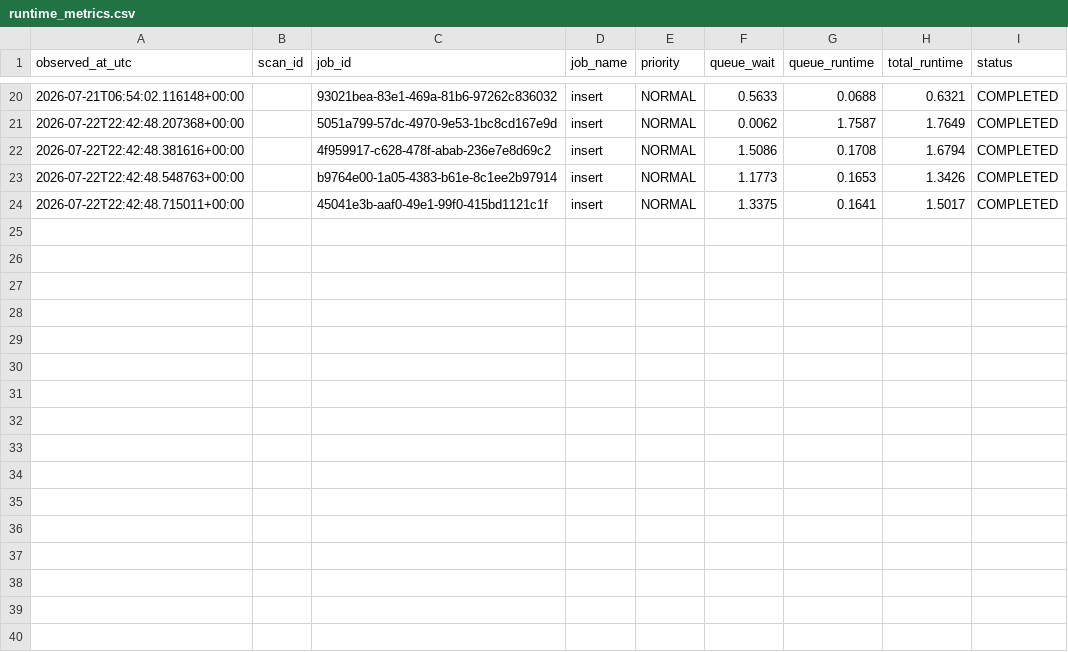
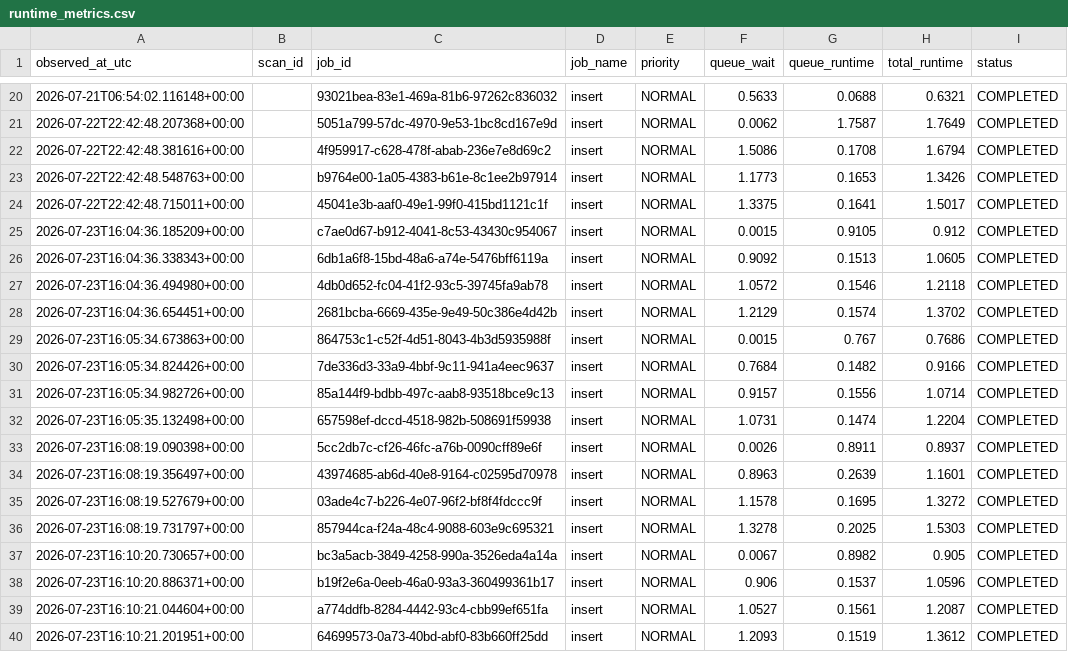
Before and after one commit to rshindhur-commits/Dravya-Edge, a CSV file: data/runtime_metrics.csv, drawn as a sheet; only a part is shown, gaps mark what is left out.

```diff
--- a/data/runtime_metrics.csv
+++ b/data/runtime_metrics.csv
@@ -24 +24,17 @@ observed_at_utc,scan_id,job_id,job_name,priority,queue_wait,queue_runtime,total_
 2026-07-22T22:42:48.715011+00:00,,45041e3b-aaf0-49e1-99f0-415bd1121c1f,insert,NORMAL,1.3375,0.1641,1.5017,COMPLETED
+2026-07-23T16:04:36.185209+00:00,,c7ae0d67-b912-4041-8c53-43430c954067,insert,NORMAL,0.0015,0.9105,0.912,COMPLETED
+2026-07-23T16:04:36.338343+00:00,,6db1a6f8-15bd-48a6-a74e-5476bff6119a,insert,NORMAL,0.9092,0.1513,1.0605,COMPLETED
+2026-07-23T16:04:36.494980+00:00,,4db0d652-fc04-41f2-93c5-39745fa9ab78,insert,NORMAL,1.0572,0.1546,1.2118,COMPLETED
+2026-07-23T16:04:36.654451+00:00,,2681bcba-6669-435e-9e49-50c386e4d42b,insert,NORMAL,1.2129,0.1574,1.3702,COMPLETED
+2026-07-23T16:05:34.673863+00:00,,864753c1-c52f-4d51-8043-4b3d5935988f,insert,NORMAL,0.0015,0.767,0.7686,COMPLETED
+2026-07-23T16:05:34.824426+00:00,,7de336d3-33a9-4bbf-9c11-941a4eec9637,insert,NORMAL,0.7684,0.1482,0.9166,COMPLETED
+2026-07-23T16:05:34.982726+00:00,,85a144f9-bdbb-497c-aab8-93518bce9c13,insert,NORMAL,0.9157,0.1556,1.0714,COMPLETED
+2026-07-23T16:05:35.132498+00:00,,657598ef-dccd-4518-982b-508691f59938,insert,NORMAL,1.0731,0.1474,1.2204,COMPLETED
+2026-07-23T16:08:19.090398+00:00,,5cc2db7c-cf26-46fc-a76b-0090cff89e6f,insert,NORMAL,0.0026,0.8911,0.8937,COMPLETED
+2026-07-23T16:08:19.356497+00:00,,43974685-ab6d-40e8-9164-c02595d70978,insert,NORMAL,0.8963,0.2639,1.1601,COMPLETED
+2026-07-23T16:08:19.527679+00:00,,03ade4c7-b226-4e07-96f2-bf8f4fdccc9f,insert,NORMAL,1.1578,0.1695,1.3272,COMPLETED
+2026-07-23T16:08:19.731797+00:00,,857944ca-f24a-48c4-9088-603e9c695321,insert,NORMAL,1.3278,0.2025,1.5303,COMPLETED
+2026-07-23T16:10:20.730657+00:00,,bc3a5acb-3849-4258-990a-3526eda4a14a,insert,NORMAL,0.0067,0.8982,0.905,COMPLETED
+2026-07-23T16:10:20.886371+00:00,,b19f2e6a-0eeb-46a0-93a3-360499361b17,insert,NORMAL,0.906,0.1537,1.0596,COMPLETED
+2026-07-23T16:10:21.044604+00:00,,a774ddfb-8284-4442-93c4-cbb99ef651fa,insert,NORMAL,1.0527,0.1561,1.2087,COMPLETED
+2026-07-23T16:10:21.201951+00:00,,64699573-0a73-40bd-abf0-83b660ff25dd,insert,NORMAL,1.2093,0.1519,1.3612,COMPLETED
```
Also changed, not shown: 13 other files.
